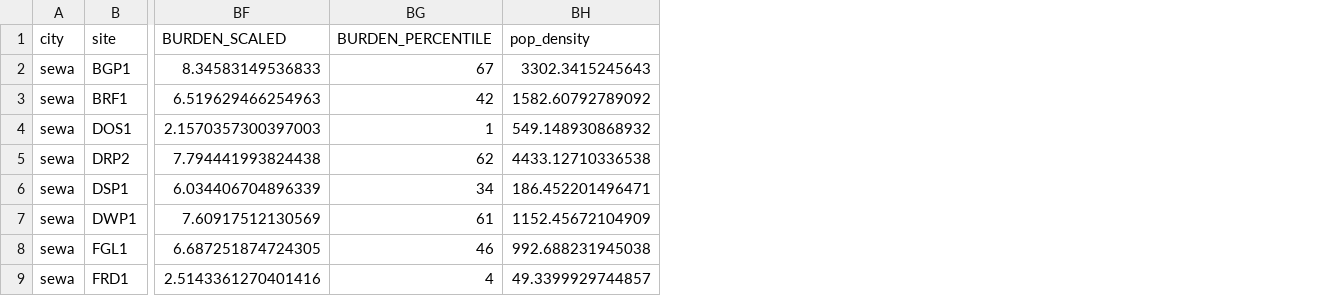
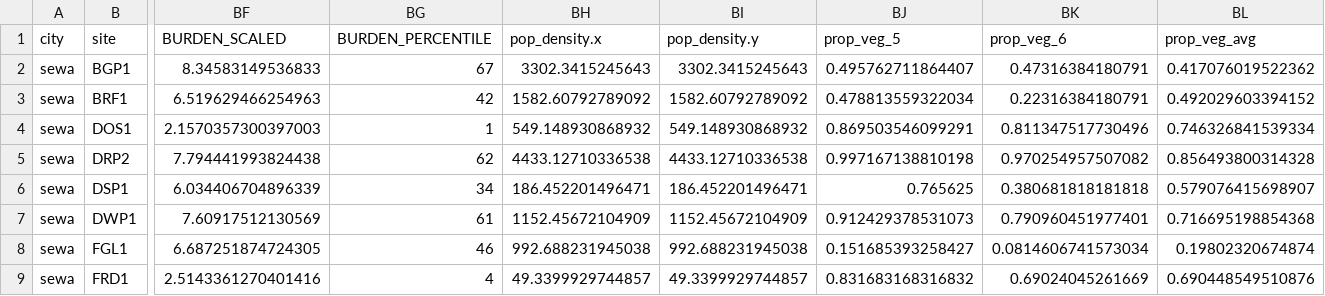
Before and after one commit to yasminehentati/wa_uwin, a CSV file: data/covariates/ALL_ENV_URB_SITES_1000m.csv, drawn as a sheet; only a part is shown, gaps mark what is left out; the diff names each change by its address in the sheet, - before the commit and + after, or states it on an @@ line.

Commit message:
finished calculating NDVI and added to data spreadsheets

```diff
--- a/data/covariates/ALL_ENV_URB_SITES_1000m.csv
+++ b/data/covariates/ALL_ENV_URB_SITES_1000m.csv
+column BI (pop_density.y), rows 2-9: 3302.3415245643 | 1582.60792789092 | 549.148930868932 | 4433.12710336538 | 186.452201496471 | 1152.45672104909 | 992.688231945038 | 49.3399929744857
+column BJ (prop_veg_5), rows 2-9: 0.495762711864407 | 0.478813559322034 | 0.869503546099291 | 0.997167138810198 | 0.765625 | 0.912429378531073 | 0.151685393258427 | 0.831683168316832
+column BK (prop_veg_6), rows 2-9: 0.47316384180791 | 0.22316384180791 | 0.811347517730496 | 0.970254957507082 | 0.380681818181818 | 0.790960451977401 | 0.0814606741573034 | 0.69024045261669
+column BL (prop_veg_avg), rows 2-9: 0.417076019522362 | 0.492029603394152 | 0.746326841539334 | 0.856493800314328 | 0.579076415698907 | 0.716695198854368 | 0.19802320674874 | 0.690448549510876
-BH1: pop_density
+BH1: pop_density.x
```
Also changed, not shown: data/covariates/sitecov_1000m_sewatawa_allsites.csv, data/covariates/vegan_sites_all_covs.csv, 4 other files.
